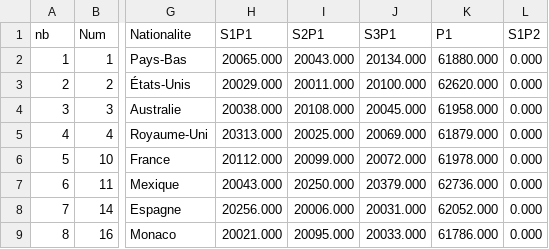
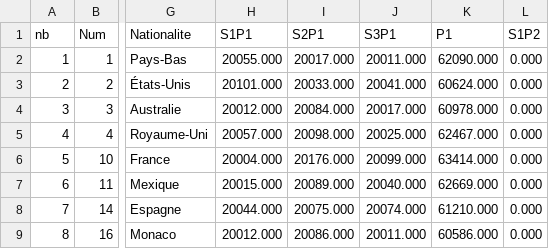
Before and after one commit to IchikyOtsu/Merced-os, a CSV file: Programme/data/pilotes.csv, drawn as a sheet; only a part is shown, gaps mark what is left out; the diff covers the shown part only; the diff names each change by its address in the sheet, - before the commit and + after, or states it on an @@ line.

```diff
--- a/Programme/data/pilotes.csv
+++ b/Programme/data/pilotes.csv
-H2 (S1P1): 20065.000
+H2 (S1P1): 20055.000
-I2 (S2P1): 20043.000
+I2 (S2P1): 20017.000
-J2 (S3P1): 20134.000
+J2 (S3P1): 20011.000
-K2 (P1): 61880.000
+K2 (P1): 62090.000
-H3 (S1P1): 20029.000
+H3 (S1P1): 20101.000
-I3 (S2P1): 20011.000
+I3 (S2P1): 20033.000
-J3 (S3P1): 20100.000
+J3 (S3P1): 20041.000
-K3 (P1): 62620.000
+K3 (P1): 60624.000
-H4 (S1P1): 20038.000
+H4 (S1P1): 20012.000
-I4 (S2P1): 20108.000
+I4 (S2P1): 20084.000
-J4 (S3P1): 20045.000
+J4 (S3P1): 20017.000
-K4 (P1): 61958.000
+K4 (P1): 60978.000
-H5 (S1P1): 20313.000
+H5 (S1P1): 20057.000
-I5 (S2P1): 20025.000
+I5 (S2P1): 20098.000
-J5 (S3P1): 20069.000
+J5 (S3P1): 20025.000
-K5 (P1): 61879.000
+K5 (P1): 62467.000
-H6 (S1P1): 20112.000
+H6 (S1P1): 20004.000
-I6 (S2P1): 20099.000
+I6 (S2P1): 20176.000
-J6 (S3P1): 20072.000
+J6 (S3P1): 20099.000
-K6 (P1): 61978.000
+K6 (P1): 63414.000
-H7 (S1P1): 20043.000
+H7 (S1P1): 20015.000
-I7 (S2P1): 20250.000
+I7 (S2P1): 20089.000
-J7 (S3P1): 20379.000
+J7 (S3P1): 20040.000
-K7 (P1): 62736.000
+K7 (P1): 62669.000
-H8 (S1P1): 20256.000
+H8 (S1P1): 20044.000
-I8 (S2P1): 20006.000
+I8 (S2P1): 20075.000
-J8 (S3P1): 20031.000
+J8 (S3P1): 20074.000
-K8 (P1): 62052.000
+K8 (P1): 61210.000
-H9 (S1P1): 20021.000
+H9 (S1P1): 20012.000
-I9 (S2P1): 20095.000
+I9 (S2P1): 20086.000
-J9 (S3P1): 20033.000
+J9 (S3P1): 20011.000
-K9 (P1): 61786.000
+K9 (P1): 60586.000
```
Also changed, not shown: 76 edited cells elsewhere in this file, 2 other files.
